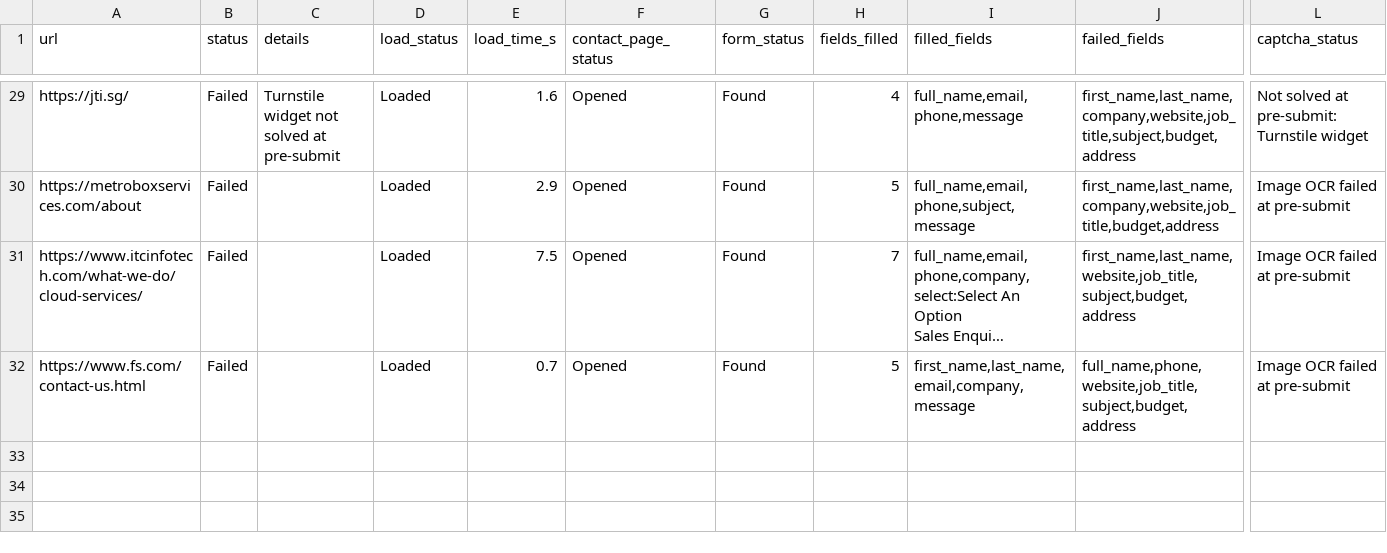
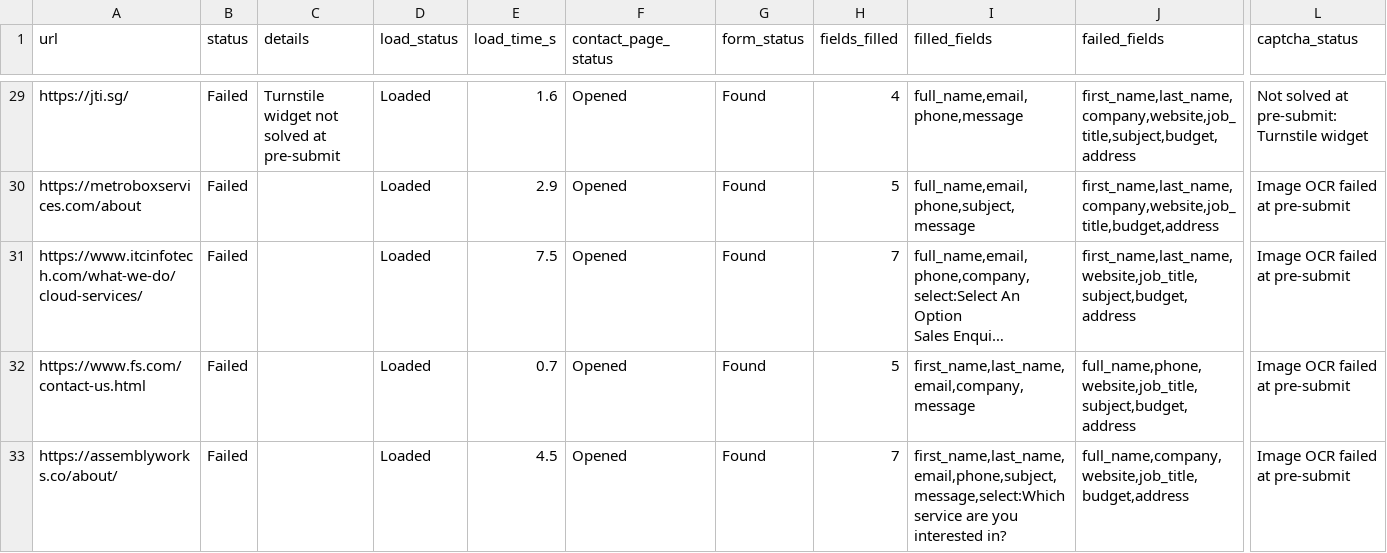
Before and after one commit to AhtehshamSanandwala/outreach-automation, a CSV file: form_results/captcha_blocked.csv, drawn as a sheet; only a part is shown, gaps mark what is left out; long unchanged cells end in …; rows hold the shown columns only; the diff names each change by its address in the sheet, - before the commit and + after, or states it on an @@ line.

```diff
--- a/form_results/captcha_blocked.csv
+++ b/form_results/captcha_blocked.csv
+row 33: https://assemblyworks.co/about/ | Failed |  | Loaded | 4.5 | Opened | Found | 7 | first_name,last_name,email,phone,subject,message,select:Which service are you interested in? | full_name,company,website,job_title,budget,address | Image OCR failed at pre-submit
```
Also changed, not shown: form_results/cold_email_highvalue_b2b_leads.csv, form_results/cold_email_outbound_queue.csv, 7 other files.
